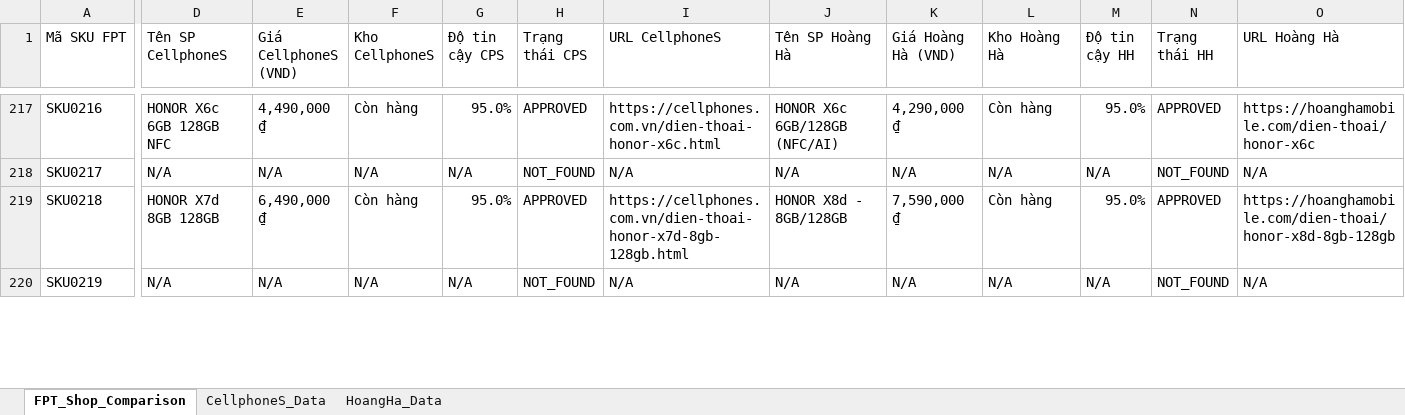
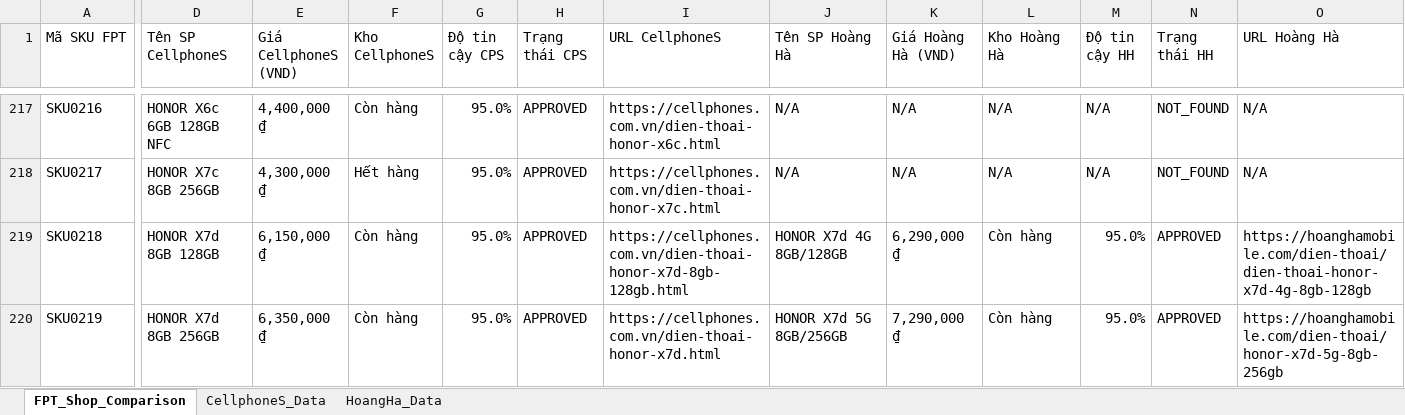
Before and after one commit to HelloWorldSinh/Dynamic_Pricing, an Excel workbook: backend/data/crawl_and_sku_mapping_output.xlsx, sheet FPT_Shop_Comparison, drawn as a sheet; only a part is shown, gaps mark what is left out; values as stored, in another font and other column widths than the file's, no cell formats; the diff covers the shown part only; the diff names each change by its address in the sheet, - before the commit and + after, or states it on an @@ line.

```diff
--- a/backend/data/crawl_and_sku_mapping_output.xlsx (sheet FPT_Shop_Comparison)
+++ b/backend/data/crawl_and_sku_mapping_output.xlsx (sheet FPT_Shop_Comparison)
-E217 (Giá CellphoneS (VND)): 4,490,000 ₫
+E217 (Giá CellphoneS (VND)): 4,400,000 ₫
-J217 (Tên SP Hoàng Hà): HONOR X6c 6GB/128GB (NFC/AI)
+J217 (Tên SP Hoàng Hà): N/A
-K217 (Giá Hoàng Hà (VND)): 4,290,000 ₫
+K217 (Giá Hoàng Hà (VND)): N/A
-L217 (Kho Hoàng Hà): Còn hàng
+L217 (Kho Hoàng Hà): N/A
-M217 (Độ tin cậy HH): 95.0%
+M217 (Độ tin cậy HH): N/A
-N217 (Trạng thái HH): APPROVED
+N217 (Trạng thái HH): NOT_FOUND
-O217 (URL Hoàng Hà): https://hoanghamobile.com/dien-thoai/honor-x6c
+O217 (URL Hoàng Hà): N/A
-D218 (Tên SP CellphoneS): N/A
+D218 (Tên SP CellphoneS): HONOR X7c 8GB 256GB
-E218 (Giá CellphoneS (VND)): N/A
+E218 (Giá CellphoneS (VND)): 4,300,000 ₫
-F218 (Kho CellphoneS): N/A
+F218 (Kho CellphoneS): Hết hàng
-G218 (Độ tin cậy CPS): N/A
+G218 (Độ tin cậy CPS): 95.0%
-H218 (Trạng thái CPS): NOT_FOUND
+H218 (Trạng thái CPS): APPROVED
-I218 (URL CellphoneS): N/A
+I218 (URL CellphoneS): https://cellphones.com.vn/dien-thoai-honor-x7c.html
-E219 (Giá CellphoneS (VND)): 6,490,000 ₫
+E219 (Giá CellphoneS (VND)): 6,150,000 ₫
-J219 (Tên SP Hoàng Hà): HONOR X8d - 8GB/128GB
+J219 (Tên SP Hoàng Hà): HONOR X7d 4G 8GB/128GB
-K219 (Giá Hoàng Hà (VND)): 7,590,000 ₫
+K219 (Giá Hoàng Hà (VND)): 6,290,000 ₫
-O219 (URL Hoàng Hà): https://hoanghamobile.com/dien-thoai/honor-x8d-8gb-128gb
+O219 (URL Hoàng Hà): https://hoanghamobile.com/dien-thoai/dien-thoai-honor-x7d-4g-8gb-128gb
-D220 (Tên SP CellphoneS): N/A
+D220 (Tên SP CellphoneS): HONOR X7d 8GB 256GB
-E220 (Giá CellphoneS (VND)): N/A
+E220 (Giá CellphoneS (VND)): 6,350,000 ₫
-F220 (Kho CellphoneS): N/A
+F220 (Kho CellphoneS): Còn hàng
-G220 (Độ tin cậy CPS): N/A
+G220 (Độ tin cậy CPS): 95.0%
-H220 (Trạng thái CPS): NOT_FOUND
+H220 (Trạng thái CPS): APPROVED
-I220 (URL CellphoneS): N/A
+I220 (URL CellphoneS): https://cellphones.com.vn/dien-thoai-honor-x7d.html
-J220 (Tên SP Hoàng Hà): N/A
+J220 (Tên SP Hoàng Hà): HONOR X7d 5G 8GB/256GB
-K220 (Giá Hoàng Hà (VND)): N/A
+K220 (Giá Hoàng Hà (VND)): 7,290,000 ₫
-L220 (Kho Hoàng Hà): N/A
+L220 (Kho Hoàng Hà): Còn hàng
-M220 (Độ tin cậy HH): N/A
+M220 (Độ tin cậy HH): 95.0%
-N220 (Trạng thái HH): NOT_FOUND
+N220 (Trạng thái HH): APPROVED
-O220 (URL Hoàng Hà): N/A
+O220 (URL Hoàng Hà): https://hoanghamobile.com/dien-thoai/honor-x7d-5g-8gb-256gb
```
Also changed, not shown: 1 added row, 1 removed row and 643 edited cells elsewhere in this sheet, sheet CellphoneS_Data, sheet HoangHa_Data, cell formats, 8 other files.
